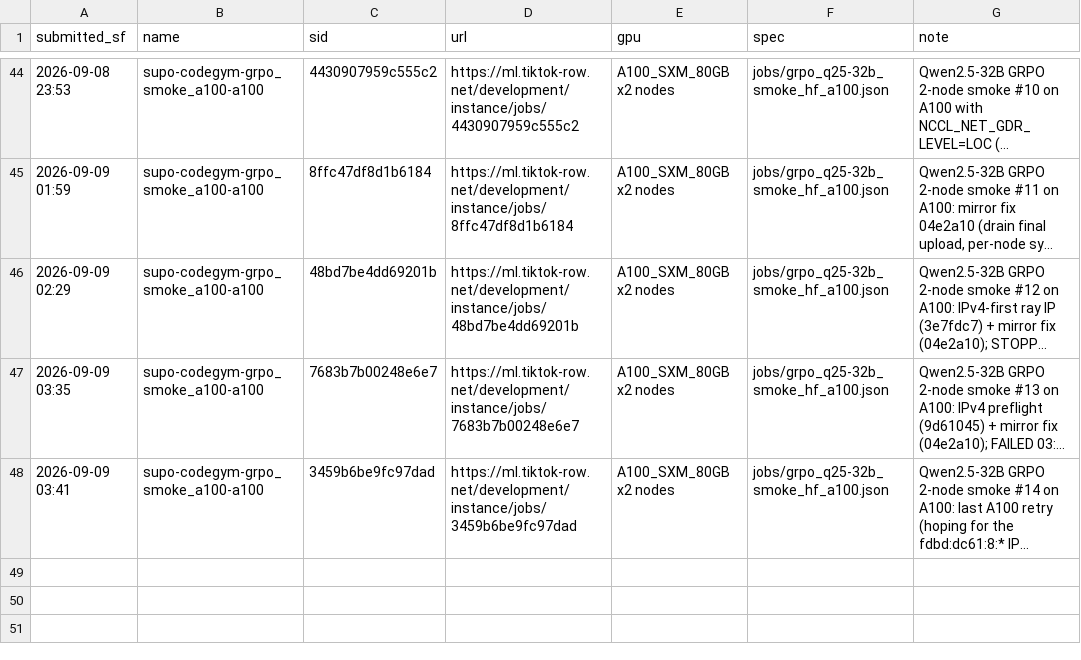
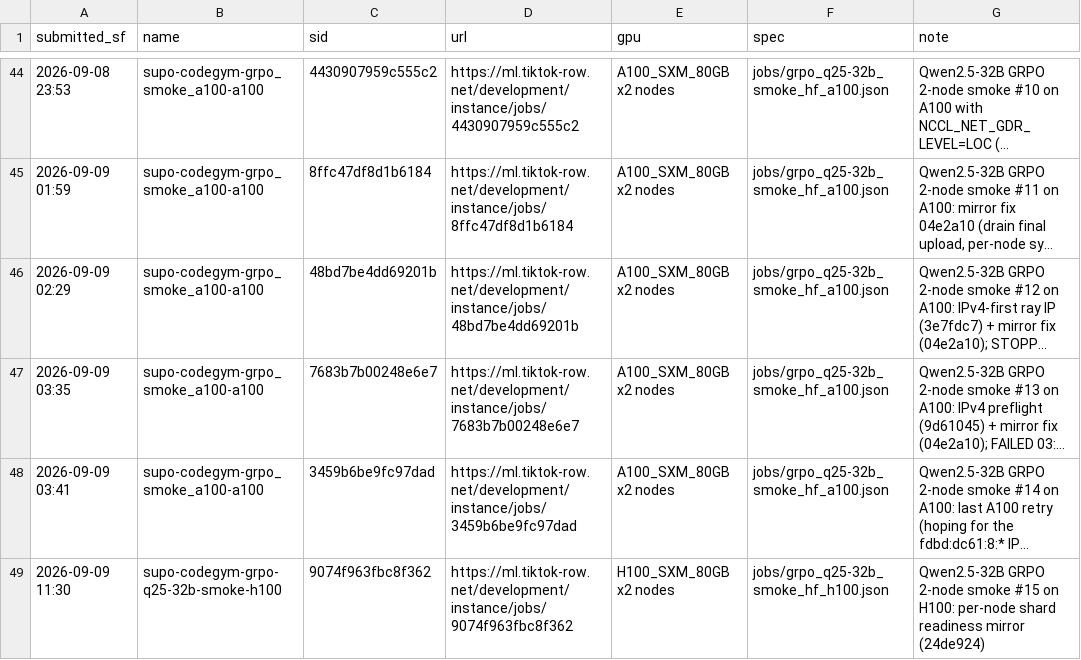
Before and after one commit to RainyFields/supo_codegym, a TSV file: jobs/JOBS.tsv, drawn as a sheet; only a part is shown, gaps mark what is left out; long unchanged cells end in …; the diff names each change by its address in the sheet, - before the commit and + after, or states it on an @@ line.

```diff
--- a/jobs/JOBS.tsv
+++ b/jobs/JOBS.tsv
+row 49: 2026-09-09 11:30 | supo-codegym-grpo-q25-32b-smoke-h100 | 9074f963fbc8f362 | https://ml.tiktok-row.net/development/instance/jobs/9074f963fbc8f362 | H100_SXM_80GB x2 nodes | jobs/grpo_q25-32b_smoke_hf_h100.json | Qwen2.5-32B GRPO 2-node smoke #15 on H100: per-node shard readiness mirror (24de924)
```
